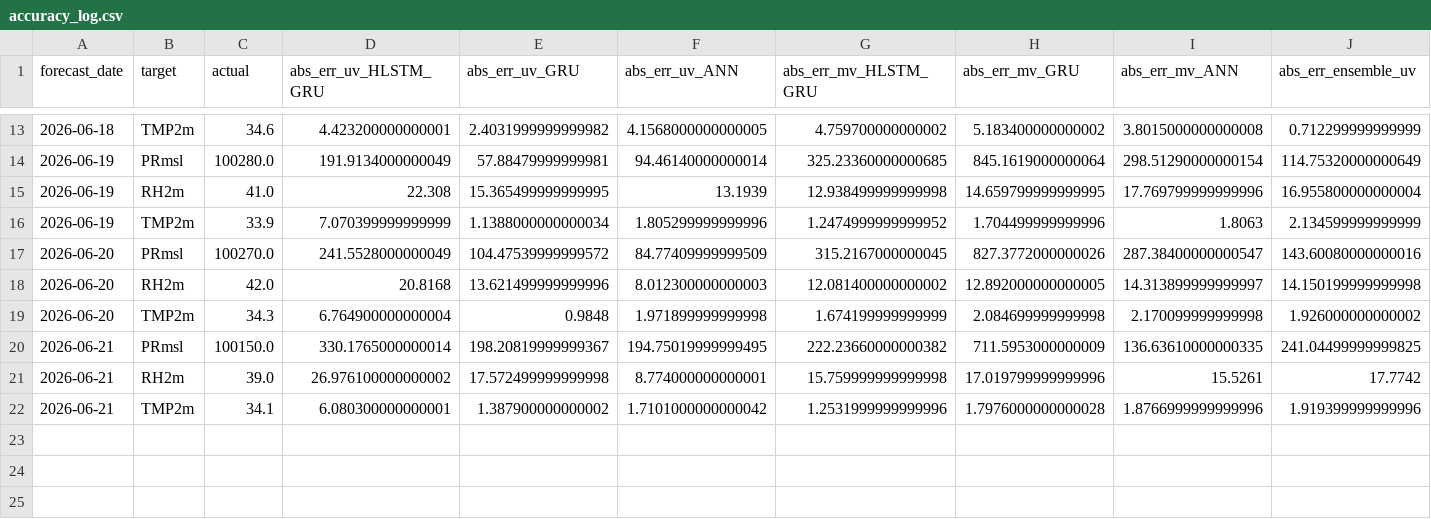
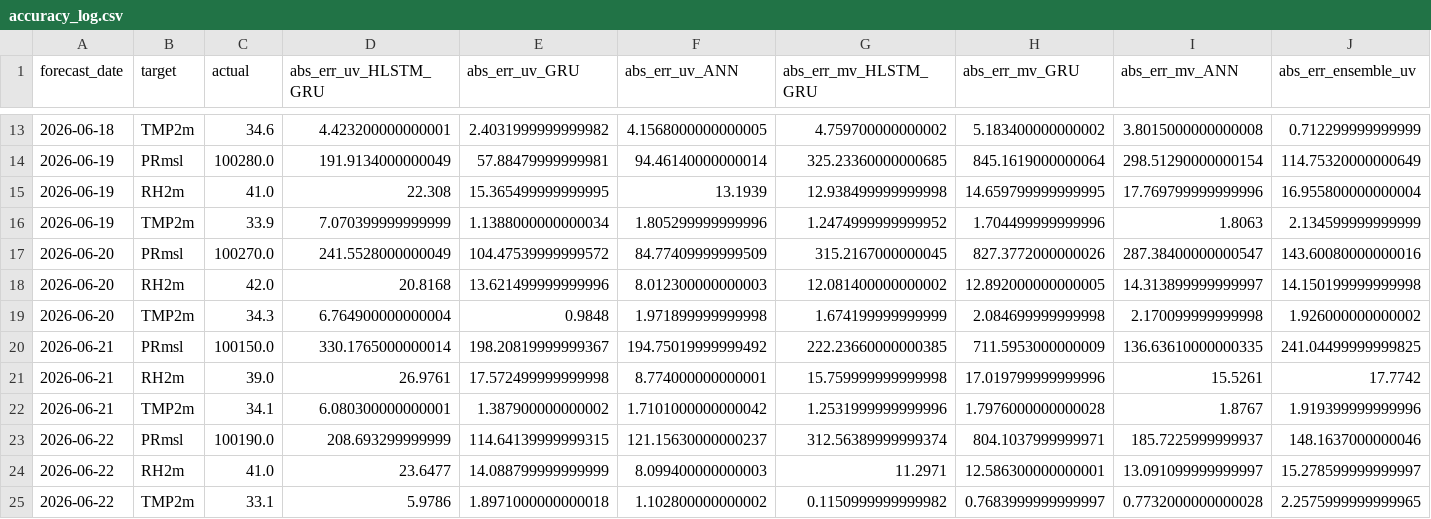
Before and after one commit to cdacaviral-source/cdacaviral-source-multicity-forecast-data-classical-om, a CSV file: data/om/Delhi/logs/accuracy_log.csv, drawn as a sheet; only a part is shown, gaps mark what is left out; rows hold the shown columns only; the diff names each change by its address in the sheet, - before the commit and + after, or states it on an @@ line.

Commit message:
[Delhi] accuracy_log.csv 2026-06-23

```diff
--- a/data/om/Delhi/logs/accuracy_log.csv
+++ b/data/om/Delhi/logs/accuracy_log.csv
-F20 (abs_err_uv_ANN): 194.75019999999495
+F20 (abs_err_uv_ANN): 194.75019999999492
-G20 (abs_err_mv_HLSTM_GRU): 222.23660000000382
+G20 (abs_err_mv_HLSTM_GRU): 222.23660000000385
-D21 (abs_err_uv_HLSTM_GRU): 26.976100000000002
+D21 (abs_err_uv_HLSTM_GRU): 26.9761
-I22 (abs_err_mv_ANN): 1.8766999999999996
+I22 (abs_err_mv_ANN): 1.8767
+row 23: 2026-06-22 | PRmsl | 100190.0 | 208.693299999999 | 114.64139999999315 | 121.15630000000237 | 312.56389999999374 | 804.1037999999971 | 185.7225999999937 | 148.1637000000046
+row 24: 2026-06-22 | RH2m | 41.0 | 23.6477 | 14.088799999999999 | 8.099400000000003 | 11.2971 | 12.586300000000001 | 13.091099999999997 | 15.278599999999997
+row 25: 2026-06-22 | TMP2m | 33.1 | 5.9786 | 1.8971000000000018 | 1.102800000000002 | 0.1150999999999982 | 0.7683999999999997 | 0.7732000000000028 | 2.2575999999999965
```
